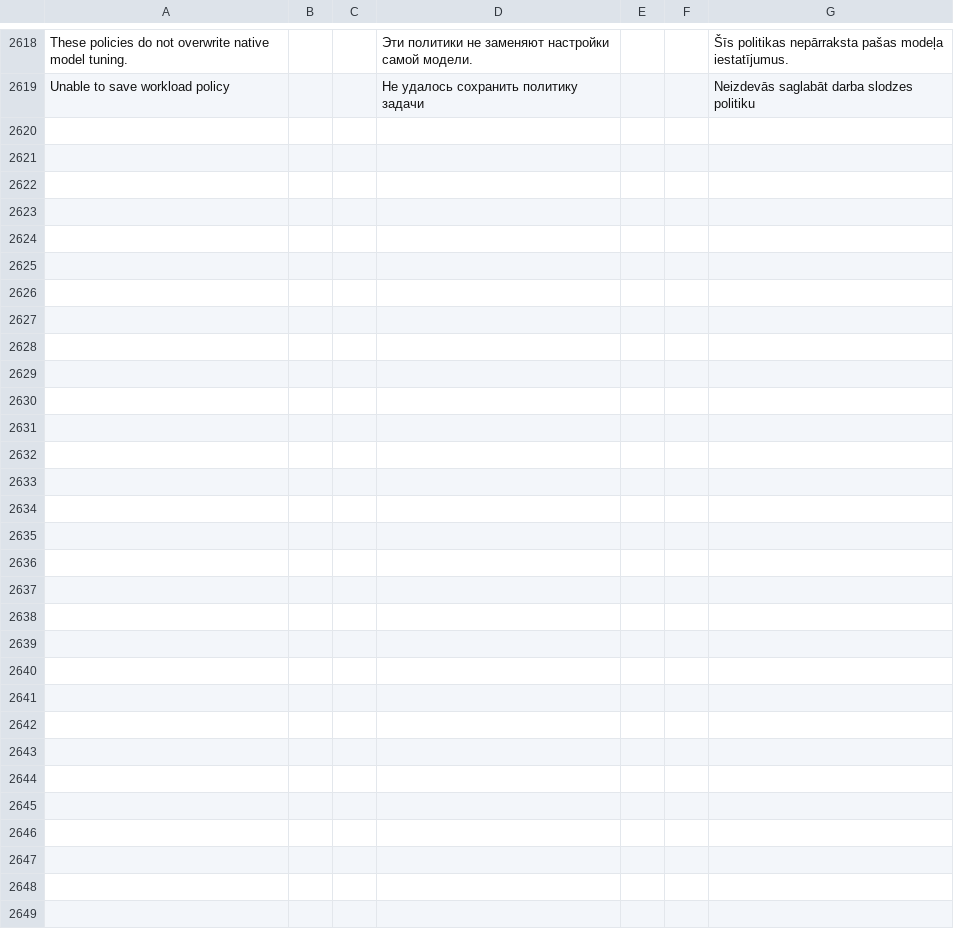
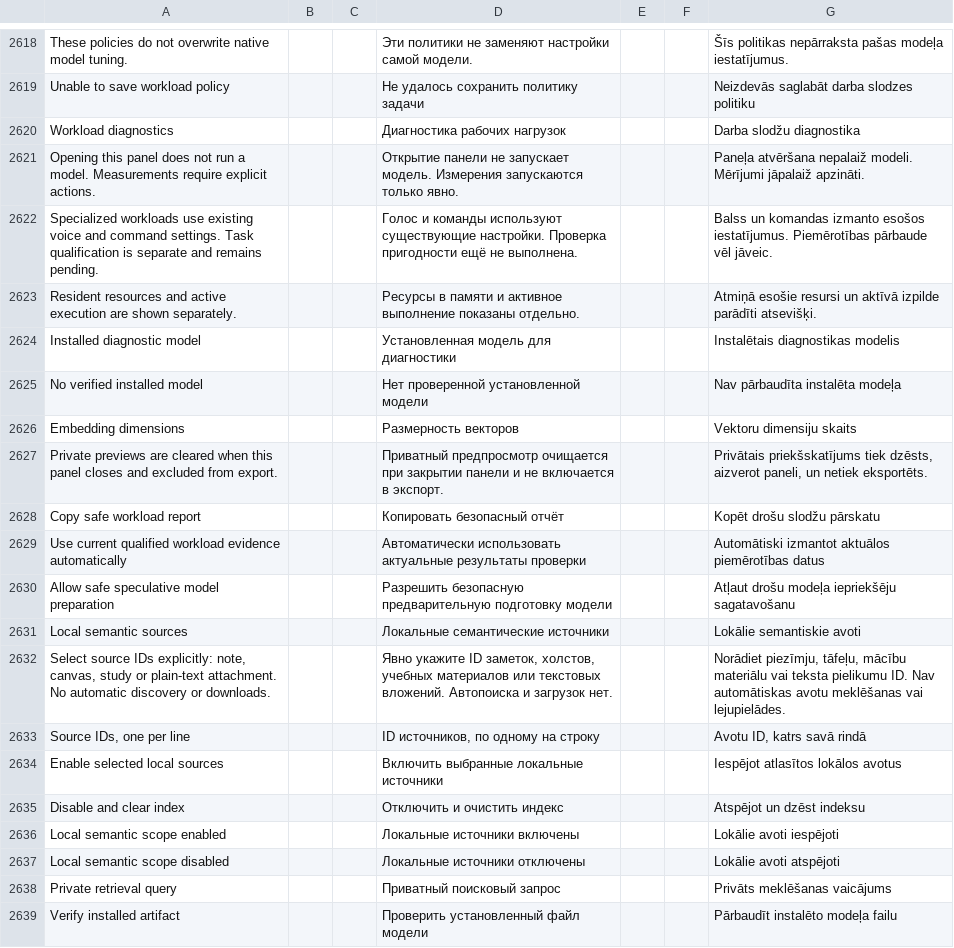
Before and after one commit to slafftrosheen/Halo, a TSV file: app/src/main/localization/ui.tsv, drawn as a sheet; only a part is shown, gaps mark what is left out; the diff covers the shown part only; the diff names each change by its address in the sheet, - before the commit and + after, or states it on an @@ line.

Commit message:
HALO-AI-133 D: explicit workload diagnostics and qualified adaptive policy [skip ci]

```diff
--- a/app/src/main/localization/ui.tsv
+++ b/app/src/main/localization/ui.tsv
+row 2620: Workload diagnostics |  |  | Диагностика рабочих нагрузок |  |  | Darba slodžu diagnostika
+row 2621: Opening this panel does not run a model. Measurements require explicit actions. |  |  | Открытие панели не запускает модель. Измерения запускаются только явно. |  |  | Paneļa atvēršana nepalaiž modeli. Mērījumi jāpalaiž apzināti.
+row 2622: Specialized workloads use existing voice and command settings. Task qualification is separate and remains pending. |  |  | Голос и команды используют существующие настройки. Проверка пригодности ещё не выполнена. |  |  | Balss un komandas izmanto esošos iestatījumus. Piemērotības pārbaude vēl jāveic.
+row 2623: Resident resources and active execution are shown separately. |  |  | Ресурсы в памяти и активное выполнение показаны отдельно. |  |  | Atmiņā esošie resursi un aktīvā izpilde parādīti atsevišķi.
+row 2624: Installed diagnostic model |  |  | Установленная модель для диагностики |  |  | Instalētais diagnostikas modelis
+row 2625: No verified installed model |  |  | Нет проверенной установленной модели |  |  | Nav pārbaudīta instalēta modeļa
+row 2626: Embedding dimensions |  |  | Размерность векторов |  |  | Vektoru dimensiju skaits
+row 2627: Private previews are cleared when this panel closes and excluded from export. |  |  | Приватный предпросмотр очищается при закрытии панели и не включается в экспорт. |  |  | Privātais priekšskatījums tiek dzēsts, aizverot paneli, un netiek eksportēts.
+row 2628: Copy safe workload report |  |  | Копировать безопасный отчёт |  |  | Kopēt drošu slodžu pārskatu
+row 2629: Use current qualified workload evidence automatically |  |  | Автоматически использовать актуальные результаты проверки |  |  | Automātiski izmantot aktuālos piemērotības datus
+row 2630: Allow safe speculative model preparation |  |  | Разрешить безопасную предварительную подготовку модели |  |  | Atļaut drošu modeļa iepriekšēju sagatavošanu
+row 2631: Local semantic sources |  |  | Локальные семантические источники |  |  | Lokālie semantiskie avoti
+row 2632: Select source IDs explicitly: note, canvas, study or plain-text attachment. No automatic discovery or downloads. |  |  | Явно укажите ID заметок, холстов, учебных материалов или текстовых вложений. Автопоиска и загрузок нет. |  |  | Norādiet piezīmju, tāfeļu, mācību materiālu vai teksta pielikumu ID. Nav automātiskas avotu meklēšanas vai lejupielādes.
+row 2633: Source IDs, one per line |  |  | ID источников, по одному на строку |  |  | Avotu ID, katrs savā rindā
+row 2634: Enable selected local sources |  |  | Включить выбранные локальные источники |  |  | Iespējot atlasītos lokālos avotus
+row 2635: Disable and clear index |  |  | Отключить и очистить индекс |  |  | Atspējot un dzēst indeksu
+row 2636: Local semantic scope enabled |  |  | Локальные источники включены |  |  | Lokālie avoti iespējoti
+row 2637: Local semantic scope disabled |  |  | Локальные источники отключены |  |  | Lokālie avoti atspējoti
+row 2638: Private retrieval query |  |  | Приватный поисковый запрос |  |  | Privāts meklēšanas vaicājums
+row 2639: Verify installed artifact |  |  | Проверить установленный файл модели |  |  | Pārbaudīt instalēto modeļa failu
```
Also changed, not shown: 12 added rows elsewhere in this file, 26 other files.
